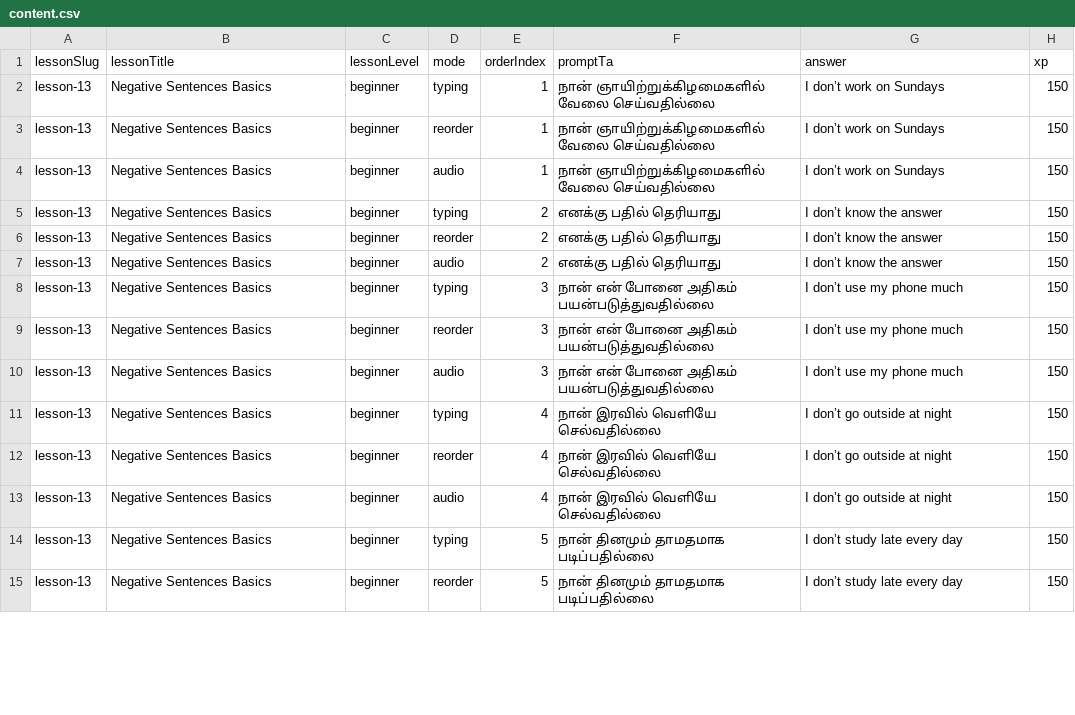
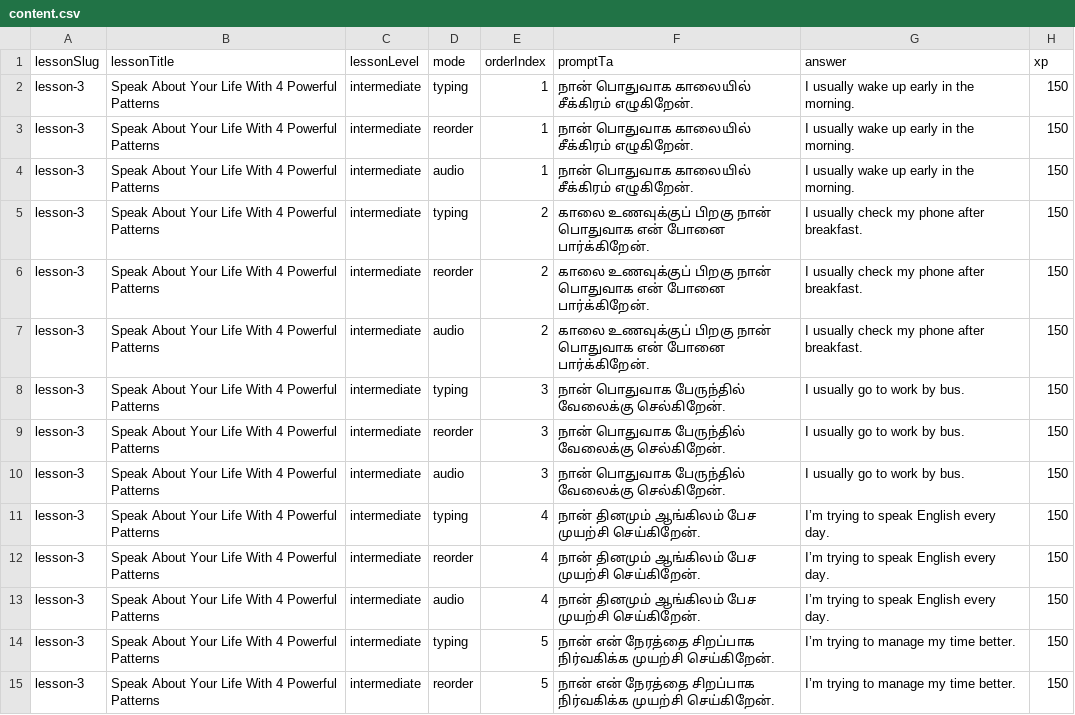
Before and after one commit to Gcoastarvi/fluencyjet-sentence-master, a CSV file: content.csv, drawn as a sheet; only a part is shown; the diff covers the shown part only.

```diff
--- a/content.csv
+++ b/content.csv
@@ -1,15 +1,15 @@
 lessonSlug,lessonTitle,lessonLevel,mode,orderIndex,promptTa,answer,xp
-lesson-13,Negative Sentences Basics,beginner,typing,1,"நான் ஞாயிற்றுக்கிழமைகளில் வேலை செய்வதில்லை","I don’t work on Sundays",150
-lesson-13,Negative Sentences Basics,beginner,reorder,1,"நான் ஞாயிற்றுக்கிழமைகளில் வேலை செய்வதில்லை","I don’t work on Sundays",150
-lesson-13,Negative Sentences Basics,beginner,audio,1,"நான் ஞாயிற்றுக்கிழமைகளில் வேலை செய்வதில்லை","I don’t work on Sundays",150
-lesson-13,Negative Sentences Basics,beginner,typing,2,"எனக்கு பதில் தெரியாது","I don’t know the answer",150
-lesson-13,Negative Sentences Basics,beginner,reorder,2,"எனக்கு பதில் தெரியாது","I don’t know the answer",150
-lesson-13,Negative Sentences Basics,beginner,audio,2,"எனக்கு பதில் தெரியாது","I don’t know the answer",150
-lesson-13,Negative Sentences Basics,beginner,typing,3,"நான் என் போனை அதிகம் பயன்படுத்துவதில்லை","I don’t use my phone much",150
-lesson-13,Negative Sentences Basics,beginner,reorder,3,"நான் என் போனை அதிகம் பயன்படுத்துவதில்லை","I don’t use my phone much",150
-lesson-13,Negative Sentences Basics,beginner,audio,3,"நான் என் போனை அதிகம் பயன்படுத்துவதில்லை","I don’t use my phone much",150
-lesson-13,Negative Sentences Basics,beginner,typing,4,"நான் இரவில் வெளியே செல்வதில்லை","I don’t go outside at night",150
-lesson-13,Negative Sentences Basics,beginner,reorder,4,"நான் இரவில் வெளியே செல்வதில்லை","I don’t go outside at night",150
-lesson-13,Negative Sentences Basics,beginner,audio,4,"நான் இரவில் வெளியே செல்வதில்லை","I don’t go outside at night",150
-lesson-13,Negative Sentences Basics,beginner,typing,5,"நான் தினமும் தாமதமாக படிப்பதில்லை","I don’t study late every day",150
-lesson-13,Negative Sentences Basics,beginner,reorder,5,"நான் தினமும் தாமதமாக படிப்பதில்லை","I don’t study late every day",150
+lesson-3,Speak About Your Life With 4 Powerful Patterns,intermediate,typing,1,"நான் பொதுவாக காலையில் சீக்கிரம் எழுகிறேன்.","I usually wake up early in the morning.",150
+lesson-3,Speak About Your Life With 4 Powerful Patterns,intermediate,reorder,1,"நான் பொதுவாக காலையில் சீக்கிரம் எழுகிறேன்.","I usually wake up early in the morning.",150
+lesson-3,Speak About Your Life With 4 Powerful Patterns,intermediate,audio,1,"நான் பொதுவாக காலையில் சீக்கிரம் எழுகிறேன்.","I usually wake up early in the morning.",150
+lesson-3,Speak About Your Life With 4 Powerful Patterns,intermediate,typing,2,"காலை உணவுக்குப் பிறகு நான் பொதுவாக என் போனை பார்க்கிறேன்.","I usually check my phone after breakfast.",150
+lesson-3,Speak About Your Life With 4 Powerful Patterns,intermediate,reorder,2,"காலை உணவுக்குப் பிறகு நான் பொதுவாக என் போனை பார்க்கிறேன்.","I usually check my phone after breakfast.",150
+lesson-3,Speak About Your Life With 4 Powerful Patterns,intermediate,audio,2,"காலை உணவுக்குப் பிறகு நான் பொதுவாக என் போனை பார்க்கிறேன்.","I usually check my phone after breakfast.",150
+lesson-3,Speak About Your Life With 4 Powerful Patterns,intermediate,typing,3,"நான் பொதுவாக பேருந்தில் வேலைக்கு செல்கிறேன்.","I usually go to work by bus.",150
+lesson-3,Speak About Your Life With 4 Powerful Patterns,intermediate,reorder,3,"நான் பொதுவாக பேருந்தில் வேலைக்கு செல்கிறேன்.","I usually go to work by bus.",150
+lesson-3,Speak About Your Life With 4 Powerful Patterns,intermediate,audio,3,"நான் பொதுவாக பேருந்தில் வேலைக்கு செல்கிறேன்.","I usually go to work by bus.",150
+lesson-3,Speak About Your Life With 4 Powerful Patterns,intermediate,typing,4,"நான் தினமும் ஆங்கிலம் பேச முயற்சி செய்கிறேன்.","I’m trying to speak English every day.",150
+lesson-3,Speak About Your Life With 4 Powerful Patterns,intermediate,reorder,4,"நான் தினமும் ஆங்கிலம் பேச முயற்சி செய்கிறேன்.","I’m trying to speak English every day.",150
+lesson-3,Speak About Your Life With 4 Powerful Patterns,intermediate,audio,4,"நான் தினமும் ஆங்கிலம் பேச முயற்சி செய்கிறேன்.","I’m trying to speak English every day.",150
+lesson-3,Speak About Your Life With 4 Powerful Patterns,intermediate,typing,5,"நான் என் நேரத்தை சிறப்பாக நிர்வகிக்க முயற்சி செய்கிறேன்.","I’m trying to manage my time better.",150
+lesson-3,Speak About Your Life With 4 Powerful Patterns,intermediate,reorder,5,"நான் என் நேரத்தை சிறப்பாக நிர்வகிக்க முயற்சி செய்கிறேன்.","I’m trying to manage my time better.",150
```
Also changed, not shown: 80 edited cells elsewhere in this file, 1 other file.
